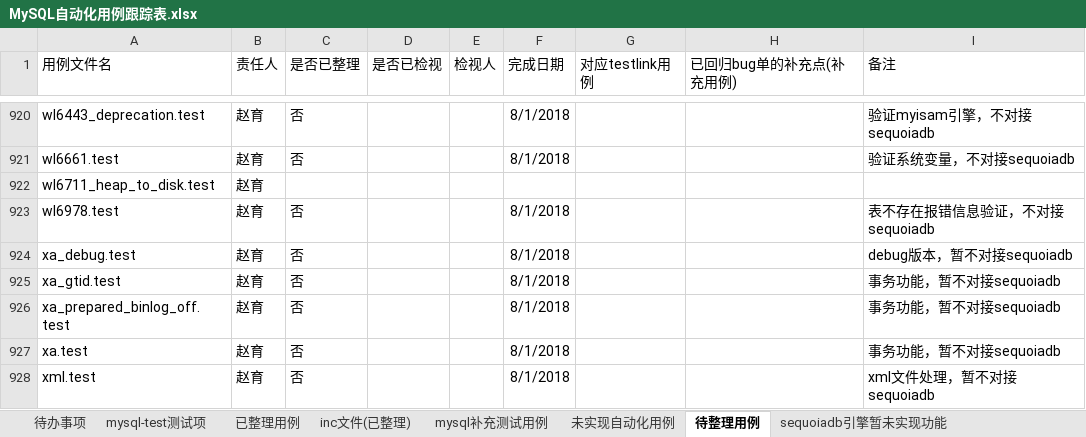
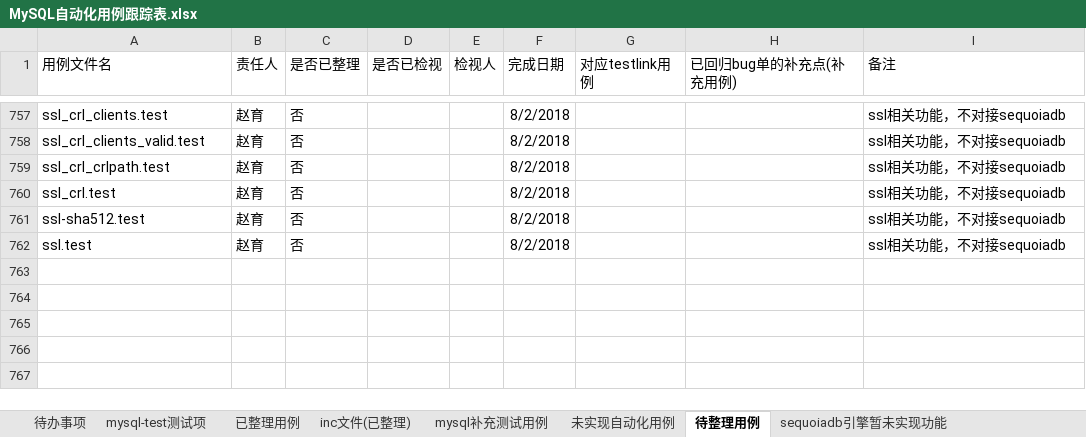
Before and after one commit to Vivian-hihi/SequoiaDB, an Excel workbook: internal_doc/05.测试设计/story/mysql连接器/MySQL自动化用例跟踪表.xlsx, sheet 待整理用例, drawn as a sheet; only a part is shown, gaps mark what is left out; values as stored, in another font and other column widths than the file's, no borders; conditional formats not drawn; removed rows and columns are numbered as before the commit, all else as after; the diff covers the shown part only; the diff names each change by its address in the sheet, - before the commit and + after, or states it on an @@ line.

```diff
--- a/internal_doc/05.测试设计/story/mysql连接器/MySQL自动化用例跟踪表.xlsx (sheet 待整理用例)
+++ b/internal_doc/05.测试设计/story/mysql连接器/MySQL自动化用例跟踪表.xlsx (sheet 待整理用例)
-A757 (用例文件名): wl6443_deprecation.test
+A757 (用例文件名): ssl_crl_clients.test
-F757 (完成日期): 8/1/2018
+F757 (完成日期): 8/2/2018
-I757 (备注): 验证myisam引擎，不对接sequoiadb
+I757 (备注): ssl相关功能，不对接sequoiadb
@@ row 921 hidden: wl6661.test | 赵育 | 否 |  |  | 8/1/2018 |  |  | 验证系统变量，不对接sequoiadb @@
-row 922: wl6711_heap_to_disk.test | 赵育
@@ row 923 hidden: wl6978.test | 赵育 | 否 |  |  | 8/1/2018 |  |  | 表不存在报错信息验证，不对接sequoiadb @@
-A758 (用例文件名): xa_debug.test
+A758 (用例文件名): ssl_crl_clients_valid.test
-F758:F762 (完成日期): 8/1/2018
+F758:F762 (完成日期): 8/2/2018
-I758 (备注): debug版本，暂不对接sequoiadb
+I758 (备注): ssl相关功能，不对接sequoiadb
-A759 (用例文件名): xa_gtid.test
+A759 (用例文件名): ssl_crl_crlpath.test
-I759:I761 (备注): 事务功能，暂不对接sequoiadb
+I759:I761 (备注): ssl相关功能，不对接sequoiadb
-A760 (用例文件名): xa_prepared_binlog_off.test
+A760 (用例文件名): ssl_crl.test
-A761 (用例文件名): xa.test
+A761 (用例文件名): ssl-sha512.test
-A762 (用例文件名): xml.test
+A762 (用例文件名): ssl.test
-I762 (备注): xml文件处理，暂不对接sequoiadb
+I762 (备注): ssl相关功能，不对接sequoiadb
```
Also changed, not shown: 13 added rows, 4 removed rows, 9 hidden or unhidden rows and 54 edited cells elsewhere in this sheet, hidden cells.
